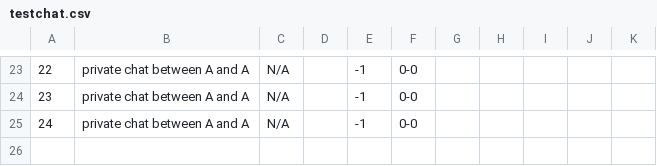
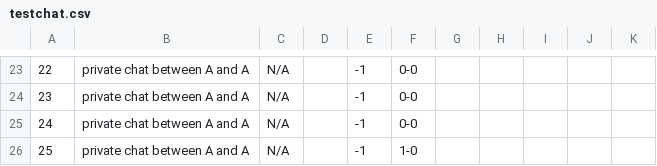
Before and after one commit to CSC207-2022F-UofT/course-project-fixthewifi, a CSV file: testchat.csv, drawn as a sheet; only a part is shown, gaps mark what is left out; the diff names each change by its address in the sheet, - before the commit and + after, or states it on an @@ line.

```diff
--- a/testchat.csv
+++ b/testchat.csv
+row 26: 25 | private chat between A and A | N/A |  | -1 | 1-0
```
Also changed, not shown: 3 other files.
